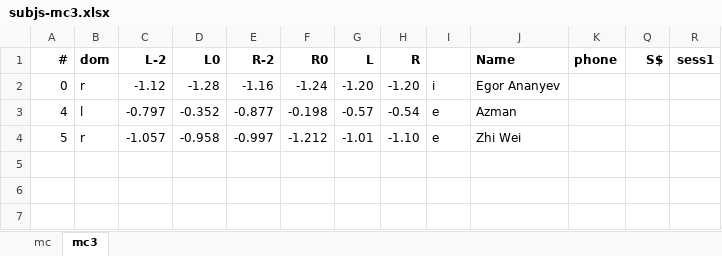
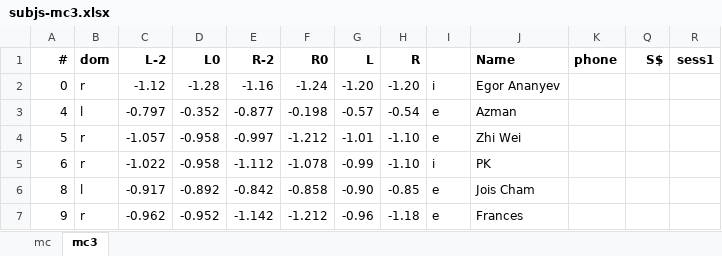
Before and after one commit to egorananyev/mc3, an Excel workbook: subjs-mc3.xlsx, sheet mc3, drawn as a sheet; values as stored, in another font and other column widths than the file's, no borders; conditional formats not drawn; the diff names each change by its address in the sheet, - before the commit and + after, or states it on an @@ line.

Commit message:
New data. Switched to no-fixation paradigm to further approximate the BR scenario.

```diff
--- a/subjs-mc3.xlsx (sheet mc3)
+++ b/subjs-mc3.xlsx (sheet mc3)
+row 5: 6 | r | -1.022 | -0.958 | -1.112 | -1.078 | -0.99 | -1.10 | i | PK
+row 6: 8 | l | -0.917 | -0.892 | -0.842 | -0.858 | -0.90 | -0.85 | e | Jois Cham
+row 7: 9 | r | -0.962 | -0.952 | -1.142 | -1.212 | -0.96 | -1.18 | e | Frances
```
Also changed, not shown: 10 other files.
